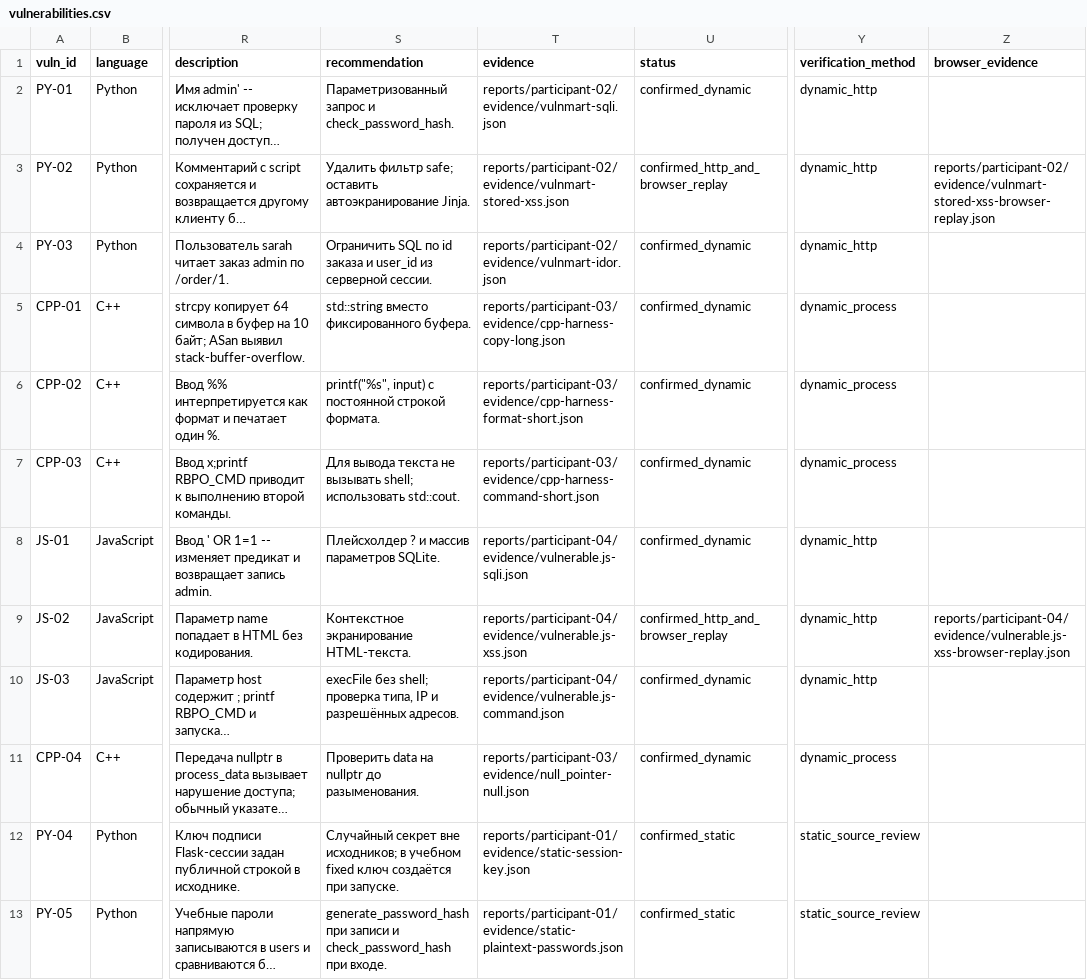
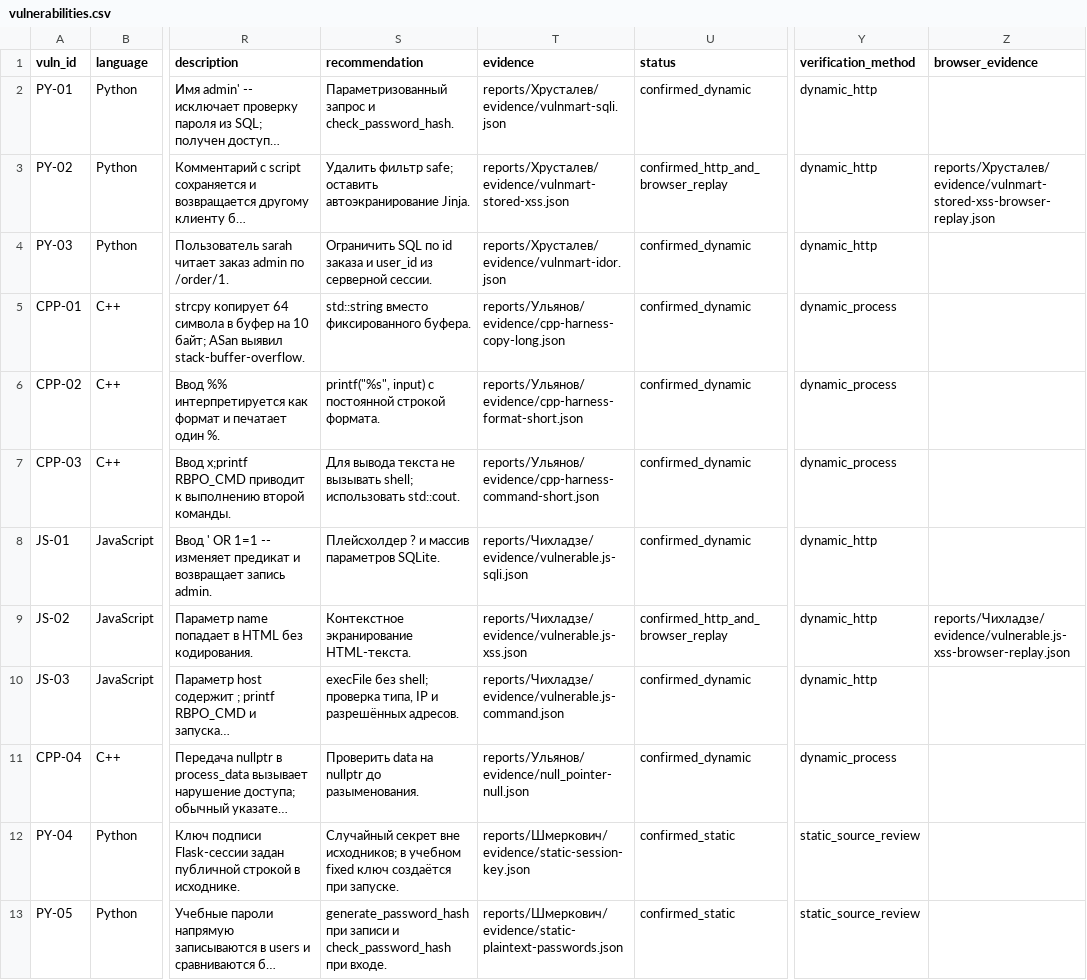
Before and after one commit to Danderety/RBPO-2, a CSV file: datasets/vulnerabilities.csv, drawn as a sheet; only a part is shown, gaps mark what is left out; long unchanged cells end in …; the diff names each change by its address in the sheet, - before the commit and + after, or states it on an @@ line.

Commit message:
Хрусталев

```diff
--- a/datasets/vulnerabilities.csv
+++ b/datasets/vulnerabilities.csv
-T2 (evidence): reports/participant-02/evidence/vulnmart-sqli.json
+T2 (evidence): reports/Хрусталев/evidence/vulnmart-sqli.json
-T3 (evidence): reports/participant-02/evidence/vulnmart-stored-xss.json
+T3 (evidence): reports/Хрусталев/evidence/vulnmart-stored-xss.json
-Z3 (browser_evidence): reports/participant-02/evidence/vulnmart-stored-xss-browser-replay.json
+Z3 (browser_evidence): reports/Хрусталев/evidence/vulnmart-stored-xss-browser-replay.json
-T4 (evidence): reports/participant-02/evidence/vulnmart-idor.json
+T4 (evidence): reports/Хрусталев/evidence/vulnmart-idor.json
-T5 (evidence): reports/participant-03/evidence/cpp-harness-copy-long.json
+T5 (evidence): reports/Ульянов/evidence/cpp-harness-copy-long.json
-T6 (evidence): reports/participant-03/evidence/cpp-harness-format-short.json
+T6 (evidence): reports/Ульянов/evidence/cpp-harness-format-short.json
-T7 (evidence): reports/participant-03/evidence/cpp-harness-command-short.json
+T7 (evidence): reports/Ульянов/evidence/cpp-harness-command-short.json
-T8 (evidence): reports/participant-04/evidence/vulnerable.js-sqli.json
+T8 (evidence): reports/Чихладзе/evidence/vulnerable.js-sqli.json
-T9 (evidence): reports/participant-04/evidence/vulnerable.js-xss.json
+T9 (evidence): reports/Чихладзе/evidence/vulnerable.js-xss.json
-Z9 (browser_evidence): reports/participant-04/evidence/vulnerable.js-xss-browser-replay.json
+Z9 (browser_evidence): reports/Чихладзе/evidence/vulnerable.js-xss-browser-replay.json
-T10 (evidence): reports/participant-04/evidence/vulnerable.js-command.json
+T10 (evidence): reports/Чихладзе/evidence/vulnerable.js-command.json
-T11 (evidence): reports/participant-03/evidence/null_pointer-null.json
+T11 (evidence): reports/Ульянов/evidence/null_pointer-null.json
-T12 (evidence): reports/participant-01/evidence/static-session-key.json
+T12 (evidence): reports/Шмеркович/evidence/static-session-key.json
-T13 (evidence): reports/participant-01/evidence/static-plaintext-passwords.json
+T13 (evidence): reports/Шмеркович/evidence/static-plaintext-passwords.json
```
Also changed, not shown: datasets/cwe_mapping.csv, 20 other files.
